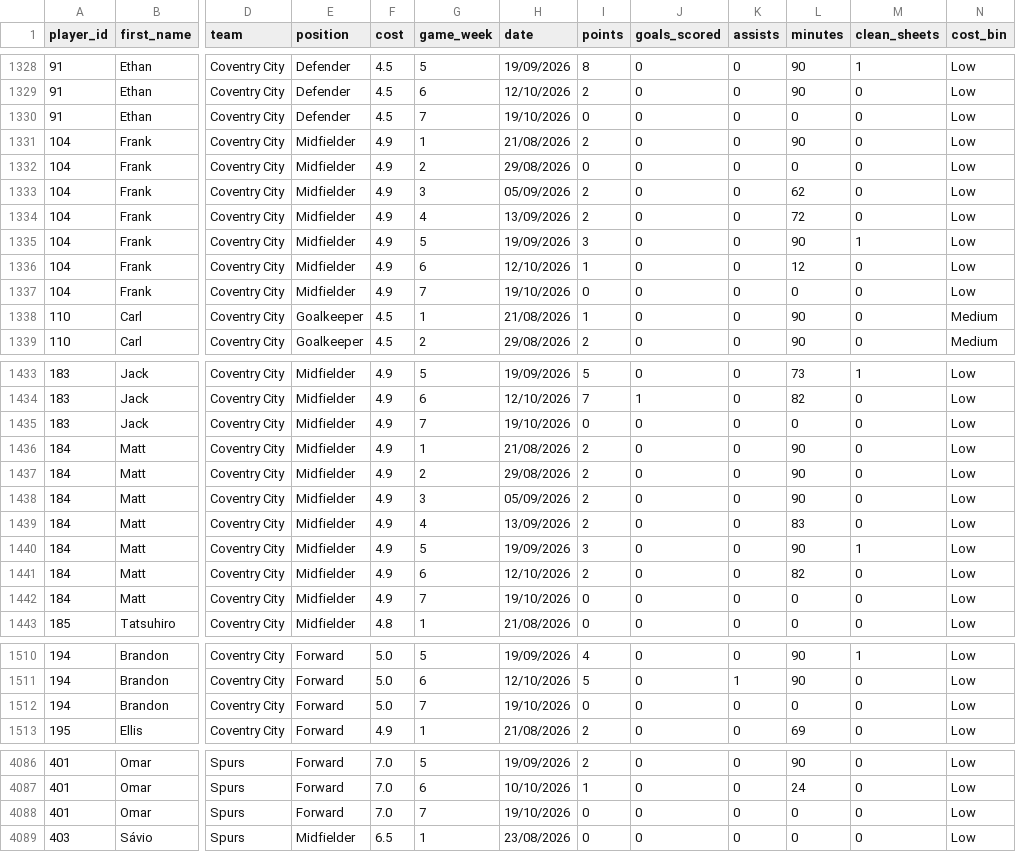
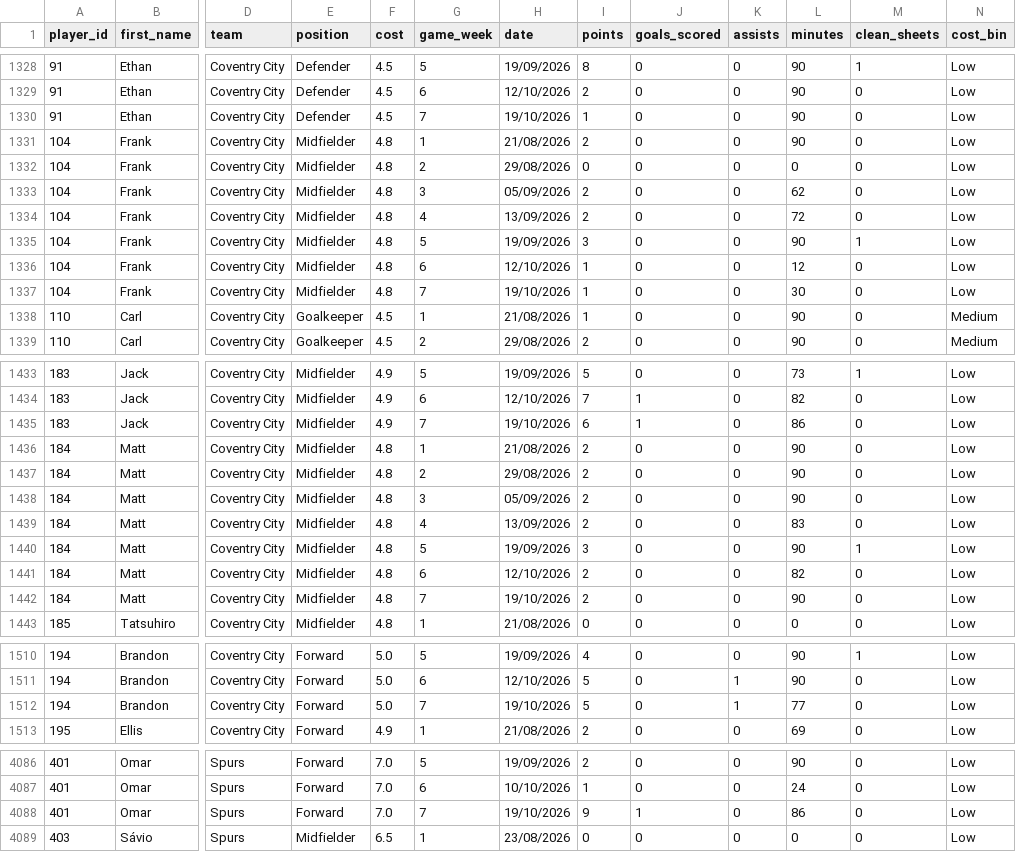
Before and after one commit to Yeti7554/scoresnippet-data, a CSV file: data.csv, drawn as a sheet; only a part is shown, gaps mark what is left out; the diff covers the shown part only; the diff names each change by its address in the sheet, - before the commit and + after, or states it on an @@ line.

```diff
--- a/data.csv
+++ b/data.csv
-I1330 (points): 0
+I1330 (points): 1
-L1330 (minutes): 0
+L1330 (minutes): 90
-F1331:F1337 (cost): 4.9
+F1331:F1337 (cost): 4.8
-I1337 (points): 0
+I1337 (points): 1
-L1337 (minutes): 0
+L1337 (minutes): 30
-I1435 (points): 0
+I1435 (points): 6
-J1435 (goals_scored): 0
+J1435 (goals_scored): 1
-L1435 (minutes): 0
+L1435 (minutes): 86
-F1436:F1442 (cost): 4.9
+F1436:F1442 (cost): 4.8
-I1442 (points): 0
+I1442 (points): 2
-L1442 (minutes): 0
+L1442 (minutes): 90
-I1512 (points): 0
+I1512 (points): 5
-K1512 (assists): 0
+K1512 (assists): 1
-L1512 (minutes): 0
+L1512 (minutes): 77
-I4088 (points): 0
+I4088 (points): 9
-J4088 (goals_scored): 0
+J4088 (goals_scored): 1
-L4088 (minutes): 0
+L4088 (minutes): 86
```
Also changed, not shown: 111 edited cells elsewhere in this file.
